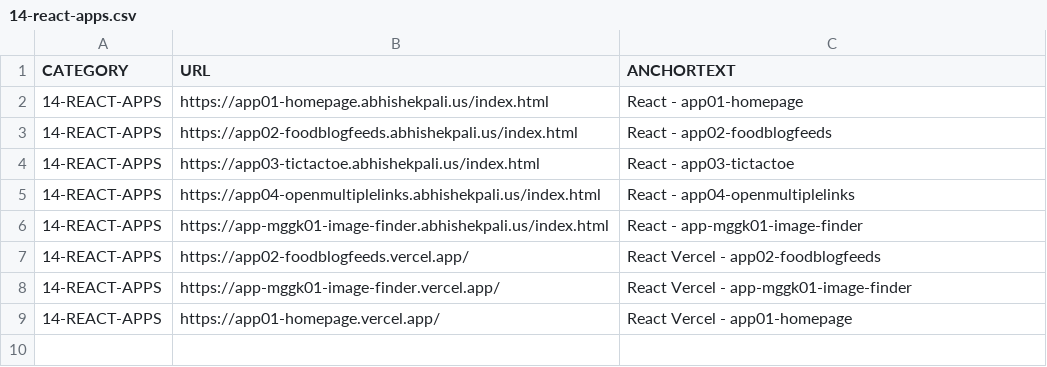
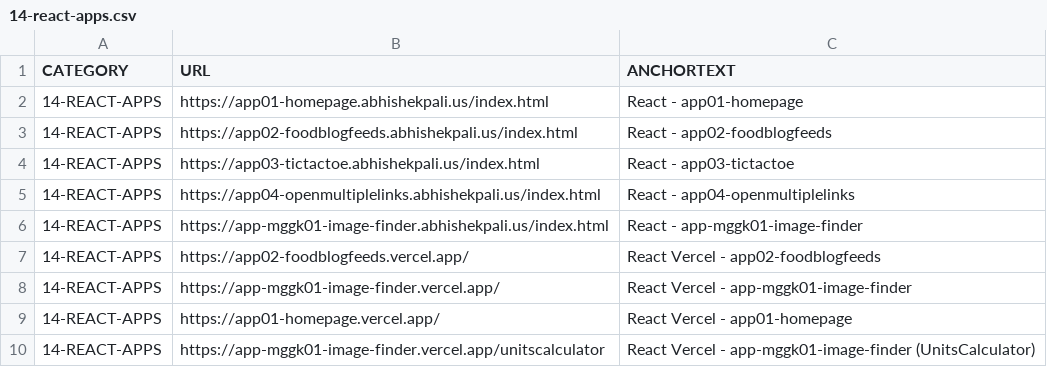
Before and after one commit to abhishek-paliwal/PROJECTS-REACTJS, a CSV file: app01-homepage/src/data/data_in/14-react-apps.csv, drawn as a sheet.

Commit message:
data files updated

```diff
--- a/app01-homepage/src/data/data_in/14-react-apps.csv
+++ b/app01-homepage/src/data/data_in/14-react-apps.csv
@@ -9 +9,2 @@ CATEGORY;URL;ANCHORTEXT
 14-REACT-APPS;https://app01-homepage.vercel.app/;React Vercel - app01-homepage
+14-REACT-APPS;https://app-mggk01-image-finder.vercel.app/unitscalculator;React Vercel - app-mggk01-image-finder (UnitsCalculator)
```
Also changed, not shown: 1 other file.
